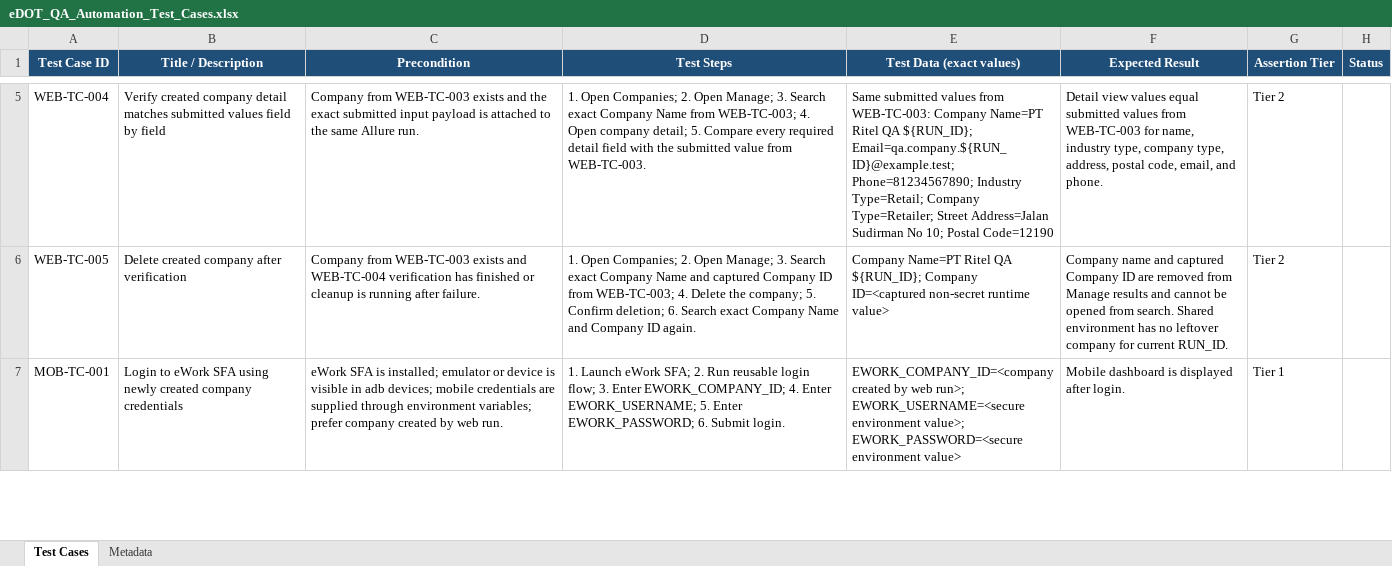
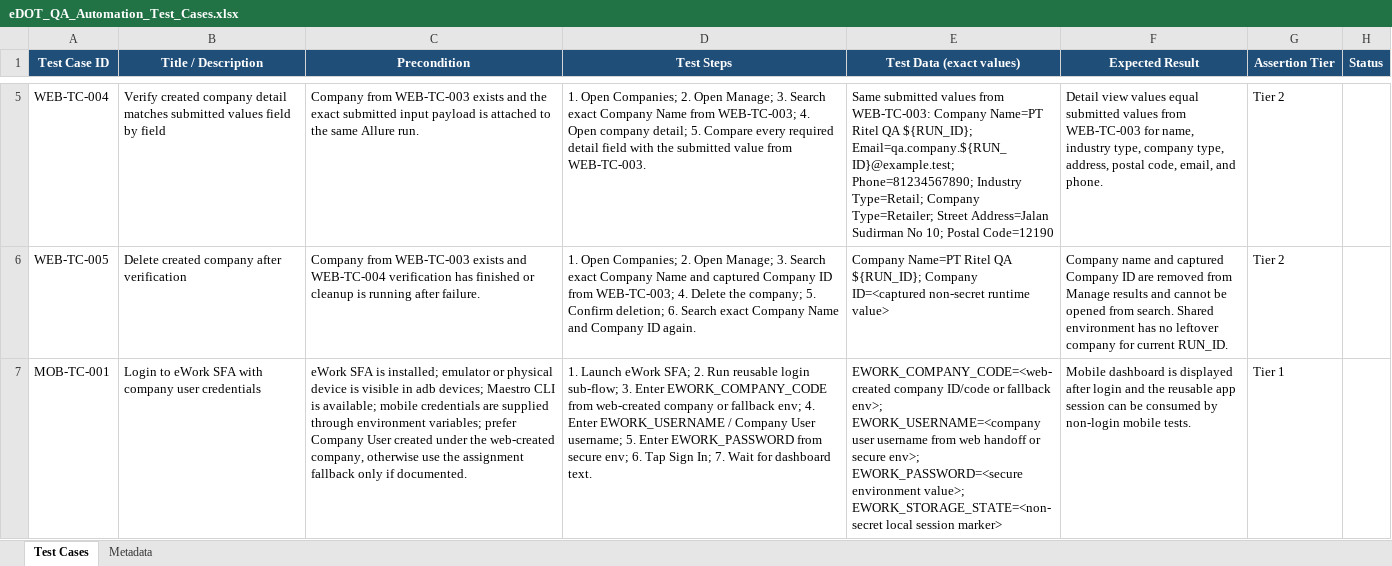
Before and after one commit to RyanHidayat96/eDotTest, an Excel workbook: test_cases/eDOT_QA_Automation_Test_Cases.xlsx, sheet Test Cases, drawn as a sheet; only a part is shown, gaps mark what is left out; values as stored, in another font and other column widths than the file's, no borders; the diff covers the shown part only; the diff names each change by its address in the sheet, - before the commit and + after, or states it on an @@ line.

Commit message:
feat: add mobile customer case validation test and update test cases for accuracy

```diff
--- a/test_cases/eDOT_QA_Automation_Test_Cases.xlsx (sheet Test Cases)
+++ b/test_cases/eDOT_QA_Automation_Test_Cases.xlsx (sheet Test Cases)
-B7 (Title / Description): …eWork SFA using newly created company credentials
+B7 (Title / Description): …eWork SFA with company user credentials
-C7 (Precondition): …emulator or device is visible in adb devices; mobile credentials are supplied through environment variables; prefer company created by web run.
+C7 (Precondition): …emulator or physical device is visible in adb devices; Maestro CLI is available; mobile credentials are supplied through environment variables; prefer Company User created under the web-created company, otherwise use the assignment fallback only if documented.
-D7 (Test Steps): …reusable login flow; 3. Enter EWORK_COMPANY_ID; 4. Enter EWORK_USERNAME; 5. Enter EWORK_PASSWORD; 6. Submit login.
+D7 (Test Steps): …reusable login sub-flow; 3. Enter EWORK_COMPANY_CODE from web-created company or fallback env; 4. Enter EWORK_USERNAME / Company User username; 5. Enter EWORK_PASSWORD from secure env; 6. Tap Sign In; 7. Wait for dashboard text.
-E7 (Test Data (exact values)): EWORK_COMPANY_ID=<company created by web run>; EWORK_USERNAME=<secure environment value>; EWORK_PASSWORD=<secure environment value>
+E7 (Test Data (exact values)): EWORK_COMPANY_CODE=<web-created company ID/code or fallback env>; EWORK_USERNAME=<company user username from web handoff or secure env>; EWORK_PASSWORD=<secure environment value>; EWORK_STORAGE_STATE=<non-secret local session marker>
-F7 (Expected Result): …displayed after login.
+F7 (Expected Result): …displayed after login and the reusable app session can be consumed by non-login mobile tests.
```
Also changed, not shown: 5 edited cells elsewhere in this sheet, 2 other files.
